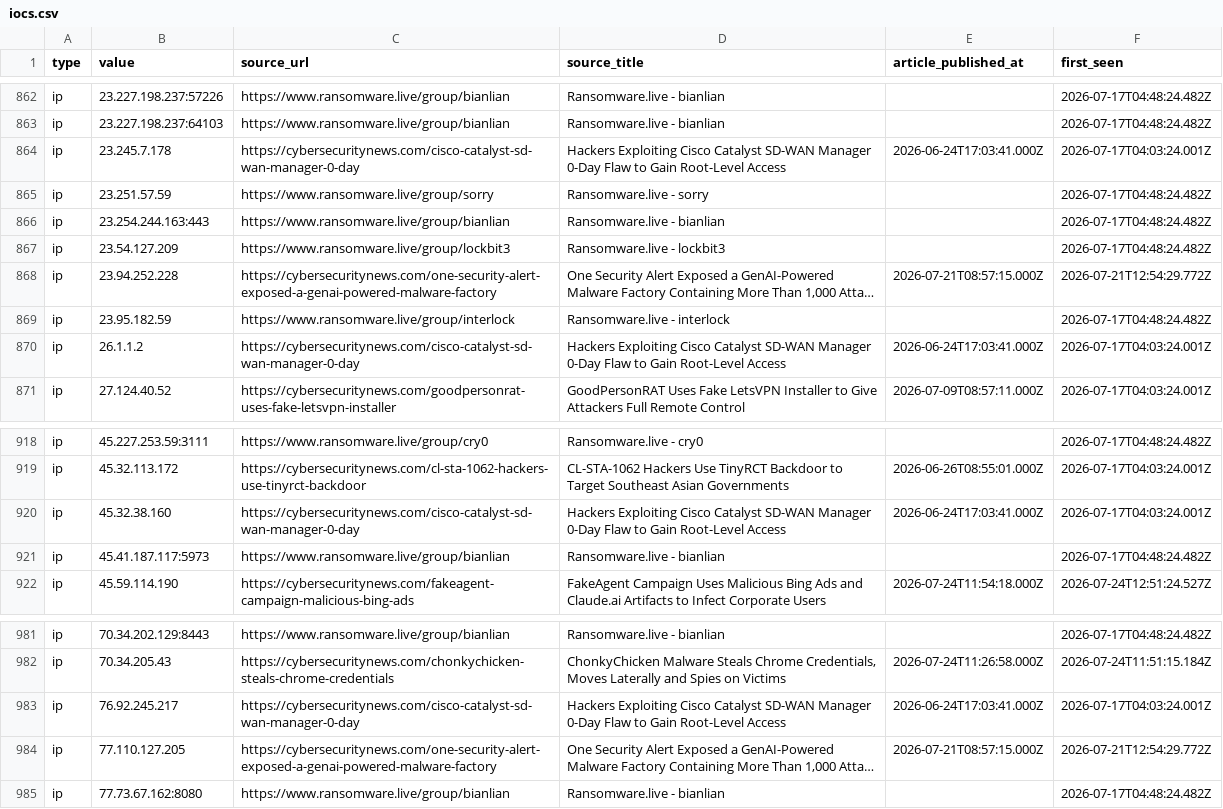
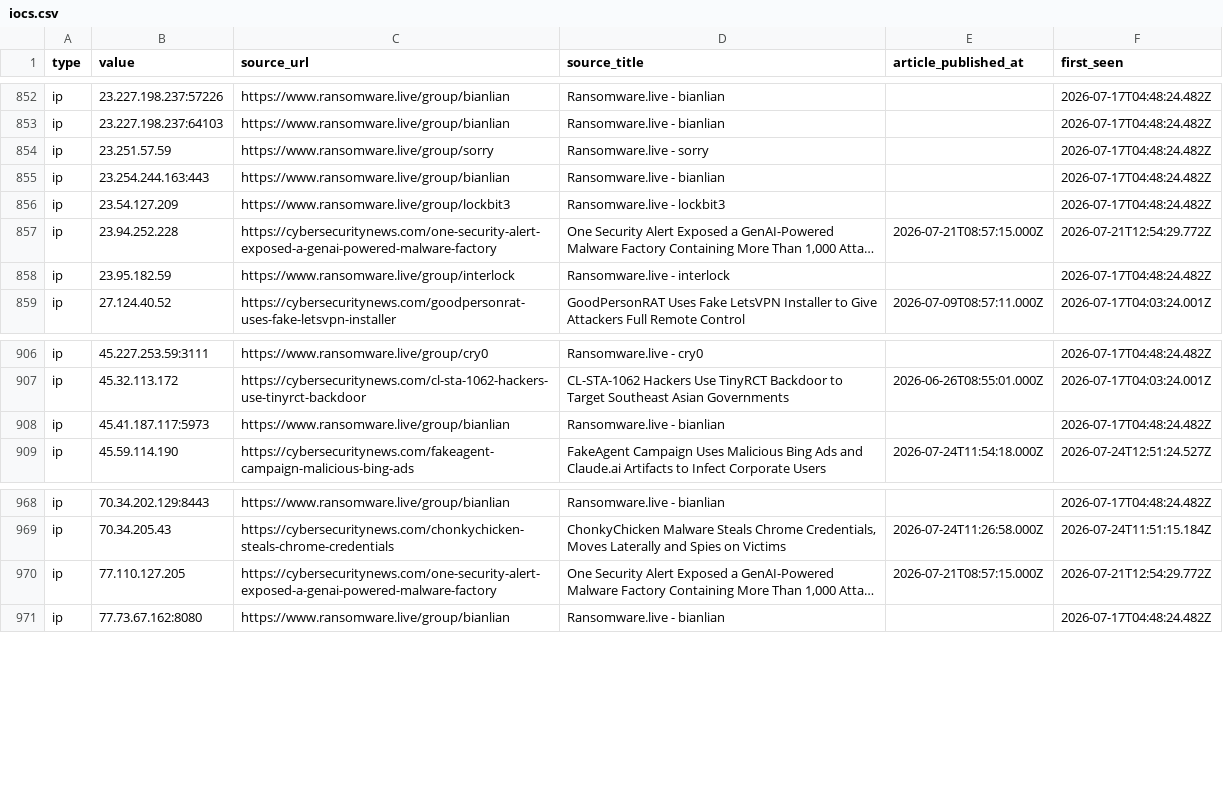
Before and after one commit to Sergio-Albea-Git/Threat-Hunting-KQL-Queries, a CSV file: Daily-IOCReportsCollection/iocs.csv, drawn as a sheet; only a part is shown, gaps mark what is left out; long unchanged cells end in …; the diff covers the shown part only; the diff names each change by its address in the sheet, - before the commit and + after, or states it on an @@ line.

Commit message:
chore(iocs): 3169 IOCs (1413 cybersecuritynews + 1756 ransomware.live, 30-day window)

```diff
--- a/Daily-IOCReportsCollection/iocs.csv
+++ b/Daily-IOCReportsCollection/iocs.csv
-row 864: ip | 23.245.7.178 | https://cybersecuritynews.com/cisco-catalyst-sd-wan-manager-0-day | Hackers Exploiting Cisco Catalyst SD-WAN Manager 0-Day Flaw to Gain Root-Level Access | 2026-06-24T17:03:41.000Z | 2026-07-17T04:03:24.001Z
-row 870: ip | 26.1.1.2 | https://cybersecuritynews.com/cisco-catalyst-sd-wan-manager-0-day | Hackers Exploiting Cisco Catalyst SD-WAN Manager 0-Day Flaw to Gain Root-Level Access | 2026-06-24T17:03:41.000Z | 2026-07-17T04:03:24.001Z
-row 920: ip | 45.32.38.160 | https://cybersecuritynews.com/cisco-catalyst-sd-wan-manager-0-day | Hackers Exploiting Cisco Catalyst SD-WAN Manager 0-Day Flaw to Gain Root-Level Access | 2026-06-24T17:03:41.000Z | 2026-07-17T04:03:24.001Z
-row 983: ip | 76.92.245.217 | https://cybersecuritynews.com/cisco-catalyst-sd-wan-manager-0-day | Hackers Exploiting Cisco Catalyst SD-WAN Manager 0-Day Flaw to Gain Root-Level Access | 2026-06-24T17:03:41.000Z | 2026-07-17T04:03:24.001Z
```
Also changed, not shown: 10 removed rows elsewhere in this file.
